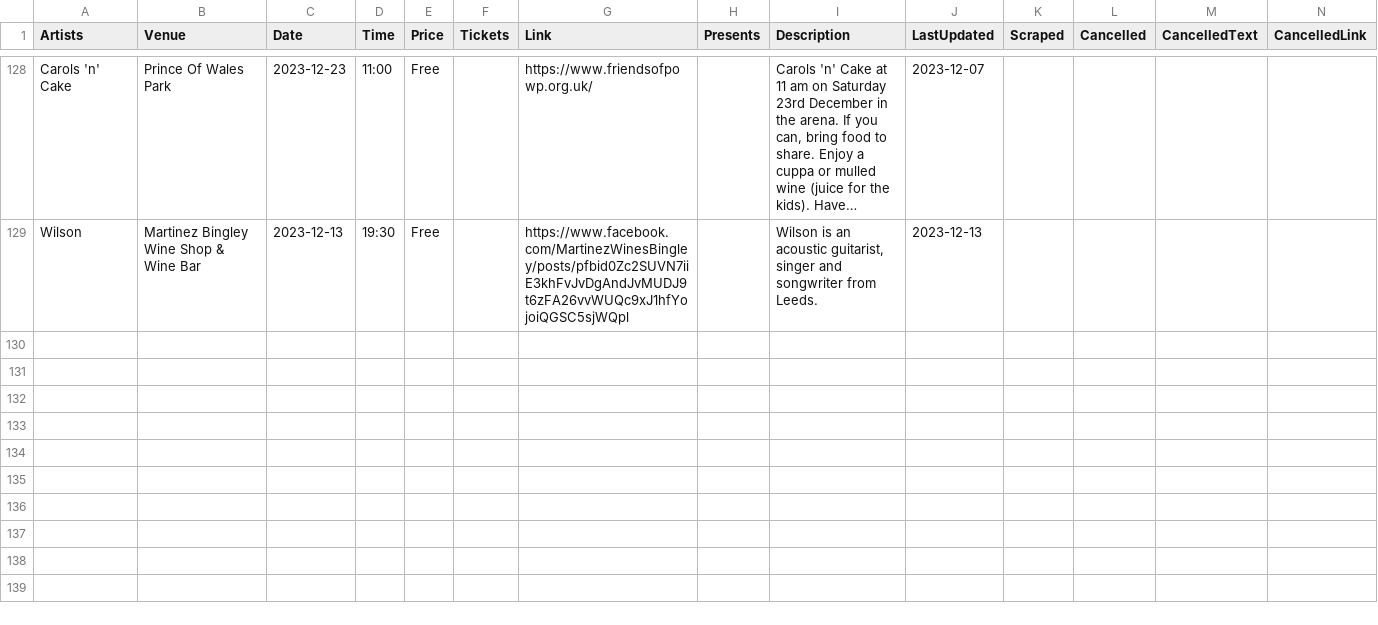
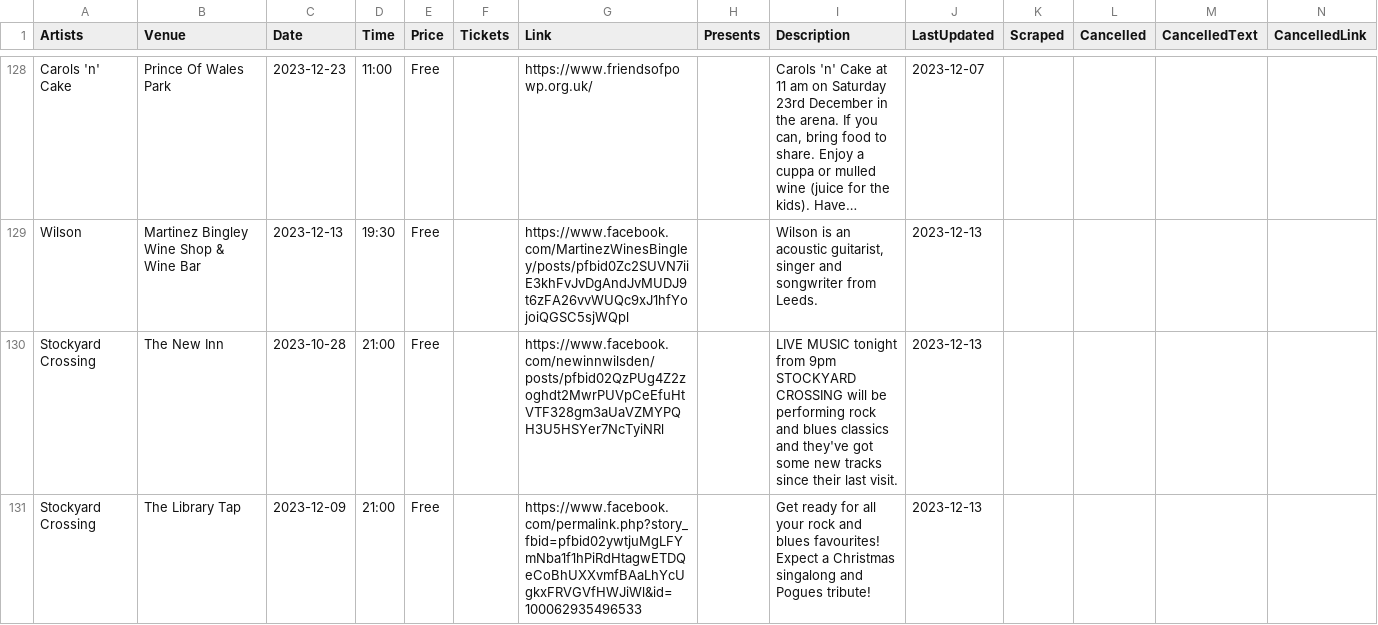
Before and after one commit to caprenter/bingley-music-town, a CSV file: docs/_data/events.csv, drawn as a sheet; only a part is shown, gaps mark what is left out; long unchanged cells end in …; the diff names each change by its address in the sheet, - before the commit and + after, or states it on an @@ line.

Commit message:
Updates some events and adds the library tap

```diff
--- a/docs/_data/events.csv
+++ b/docs/_data/events.csv
+row 130: Stockyard Crossing | The New Inn | 2023-10-28 | 21:00 | Free |  | https://www.facebook.com/newinnwilsden/posts/pfbid02QzPUg4Z2zoghdt2MwrPUVpCeEfuHtVTF328gm3aUaVZMYPQH3U5HSYer7NcTyiNRl |  | LIVE MUSIC tonight from 9pm STOCKYARD CROSSING will be performing rock and blues classics and they've got some new tracks since their last visit. | 2023-12-13
+row 131: Stockyard Crossing | The Library Tap | 2023-12-09 | 21:00 | Free |  | https://www.facebook.com/permalink.php?story_fbid=pfbid02ywtjuMgLFYmNba1f1hPiRdHtagwETDQeCoBhUXXvmfBAaLhYcUgkxFRVGVfHWJiWl&id=100062935496533 |  | Get ready for all your rock and blues favourites! Expect a Christmas singalong and Pogues tribute! | 2023-12-13
```
Also changed, not shown: docs/_data/artists.csv, docs/_data/venues.csv, 1 other file.
